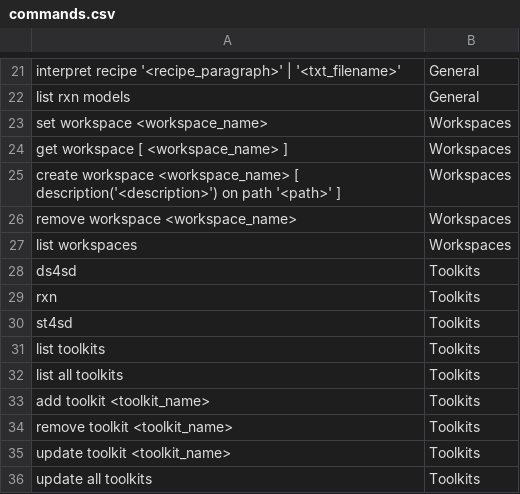
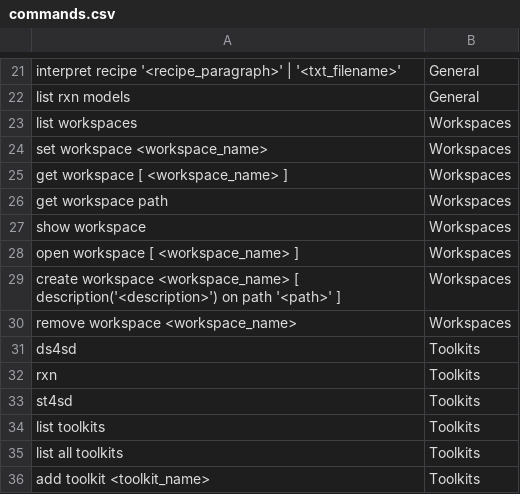
Before and after one commit to acceleratedscience/open-ad-toolkit, a CSV file: docs/output/csv/commands.csv, drawn as a sheet; only a part is shown, gaps mark what is left out; the shorter side is filled out with more unchanged rows.

```diff
--- a/docs/output/csv/commands.csv
+++ b/docs/output/csv/commands.csv
@@ -22,7 +22,10 @@ interpret recipe '<recipe_paragraph>' | '<txt_filename>' ;General
 list rxn models;General
+list workspaces;Workspaces
 set workspace <workspace_name>;Workspaces
 get workspace [ <workspace_name> ];Workspaces
+get workspace path;Workspaces
+show workspace;Workspaces
+open workspace [ <workspace_name> ];Workspaces
 create workspace <workspace_name> [ description('<description>') on path '<path>' ];Workspaces
 remove workspace <workspace_name> ;Workspaces
-list workspaces;Workspaces
 ds4sd;Toolkits
```
Also changed, not shown: 3 other files.
